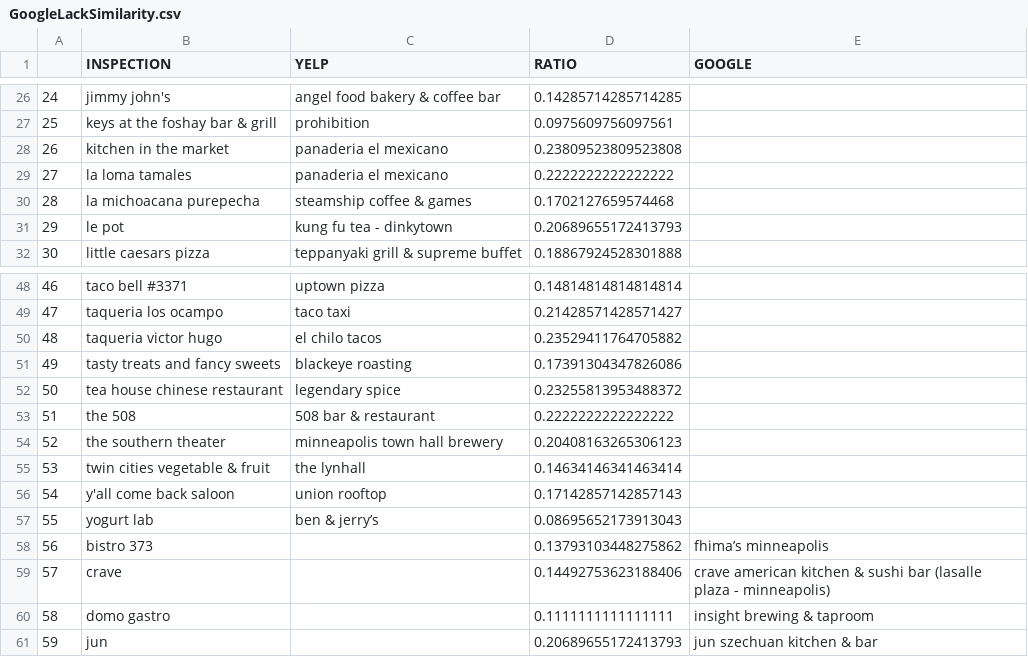
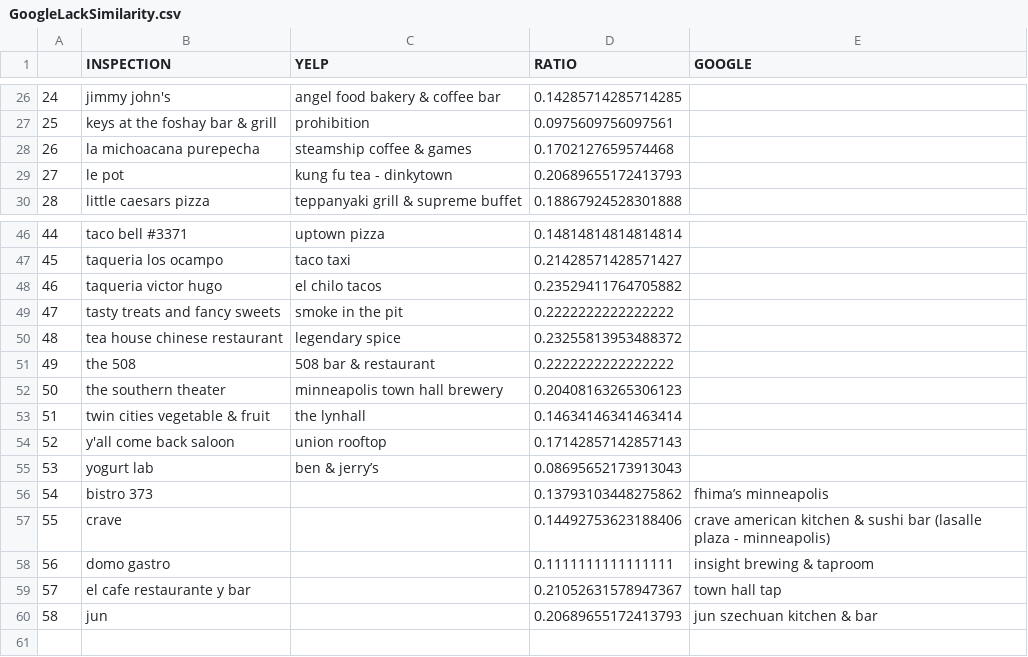
Before and after one commit to ronneimark/Minneapolis_Restaurants, a CSV file: MinneapolisRestaurantBackend/DataFiles/GoogleLackSimilarity.csv, drawn as a sheet; only a part is shown, gaps mark what is left out; removed rows and columns are numbered as before the commit, all else as after; the diff names each change by its address in the sheet, - before the commit and + after, or states it on an @@ line.

```diff
--- a/MinneapolisRestaurantBackend/DataFiles/GoogleLackSimilarity.csv
+++ b/MinneapolisRestaurantBackend/DataFiles/GoogleLackSimilarity.csv
-row 28: 26 | kitchen in the market | panaderia el mexicano | 0.23809523809523808
-row 29: 27 | la loma tamales | panaderia el mexicano | 0.2222222222222222
@@ column A renumbered from row 28 down @@
-C49 (YELP): blackeye roasting
+C49 (YELP): smoke in the pit
-D49 (RATIO): 0.17391304347826086
+D49 (RATIO): 0.2222222222222222
+row 59: 57 | el cafe restaurante y bar |  | 0.21052631578947367 | town hall tap
```
Also changed, not shown: MinneapolisRestaurantBackend/DataFiles/NoGoogle.csv, MinneapolisRestaurantBackend/DataFiles/NoYelp.csv, 7 other files.
